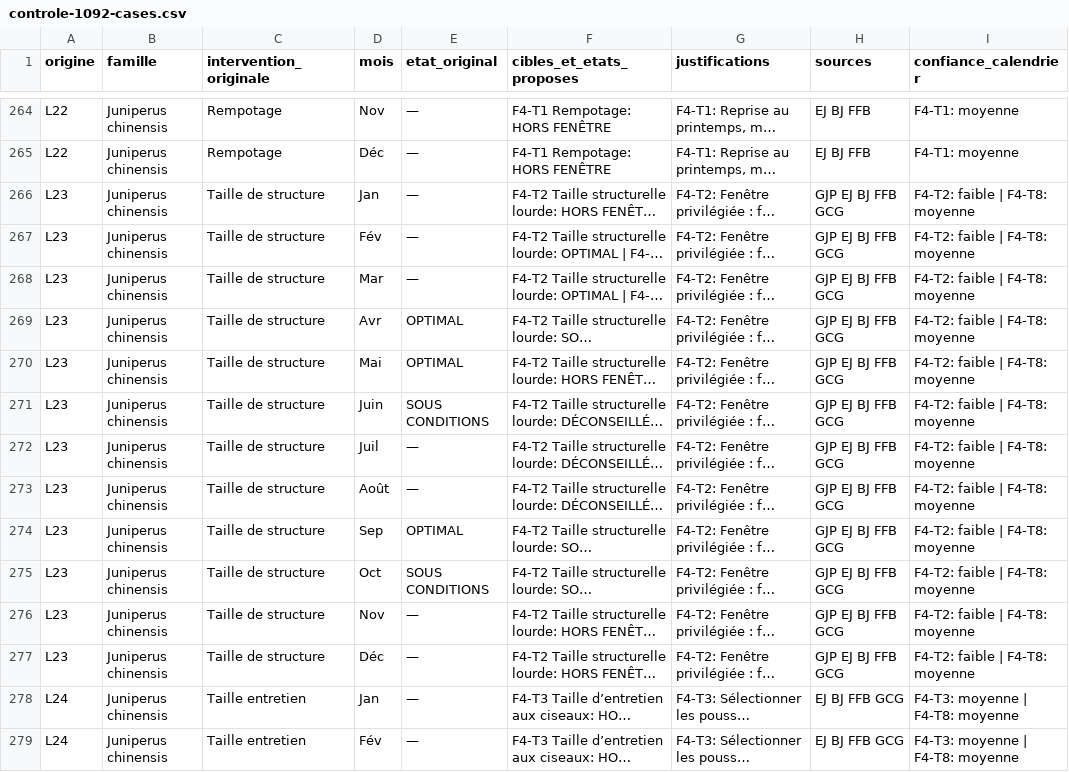
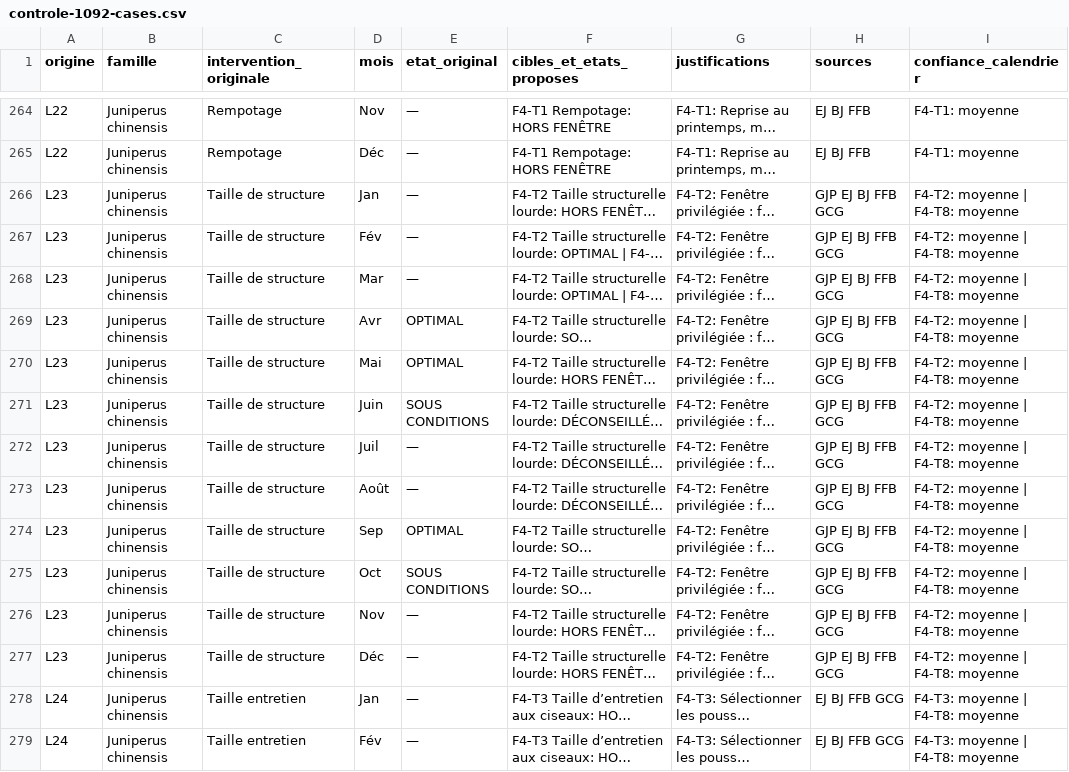
Before and after one commit to Monsieurdeelah/calendrier-bonsai, a CSV file: audit/controle-1092-cases.csv, drawn as a sheet; only a part is shown, gaps mark what is left out; long unchanged cells end in …; the diff names each change by its address in the sheet, - before the commit and + after, or states it on an @@ line.

Commit message:
Aligner la confiance Juniperus dans la traçabilité des cases

```diff
--- a/audit/controle-1092-cases.csv
+++ b/audit/controle-1092-cases.csv
-I266:I277 (confiance_calendrier): F4-T2: faible | F4-T8: moyenne
+I266:I277 (confiance_calendrier): F4-T2: moyenne | F4-T8: moyenne
```
